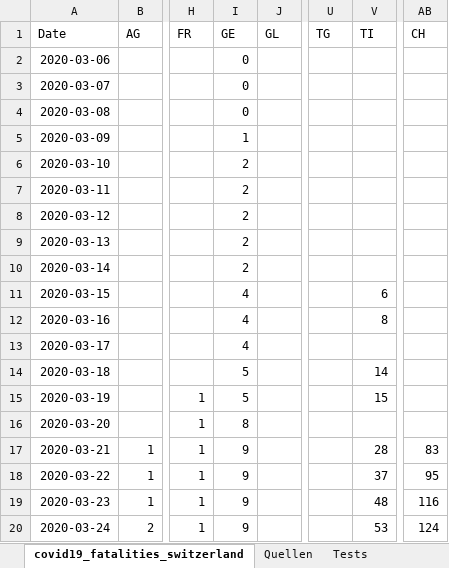
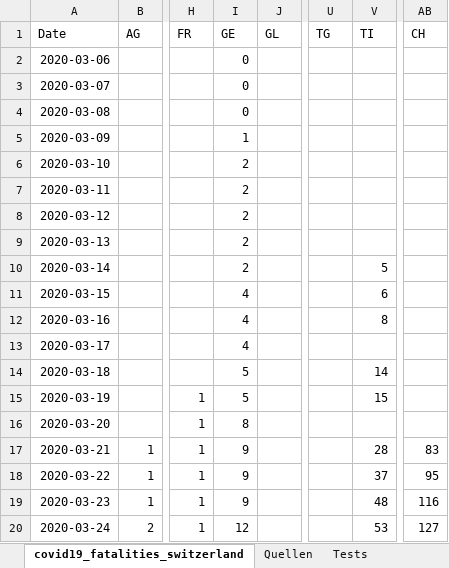
Before and after one commit to stat1x/covid19-cases-switzerland, an Excel workbook: covid19_cases_switzerland.xlsx, sheet covid19_fatalities_switzerland, drawn as a sheet; only a part is shown, gaps mark what is left out; values as stored, in another font and other column widths than the file's, no borders; the diff names each change by its address in the sheet, - before the commit and + after, or states it on an @@ line.

```diff
--- a/covid19_cases_switzerland.xlsx (sheet covid19_fatalities_switzerland)
+++ b/covid19_cases_switzerland.xlsx (sheet covid19_fatalities_switzerland)
-V10 (TI): (empty)
+V10 (TI): 5
-I20 (GE): 9
+I20 (GE): 12
-AB20 (CH): 124
+AB20 (CH): 127
```
Also changed, not shown: sheet covid19_cases_switzerland, 4 other files.
